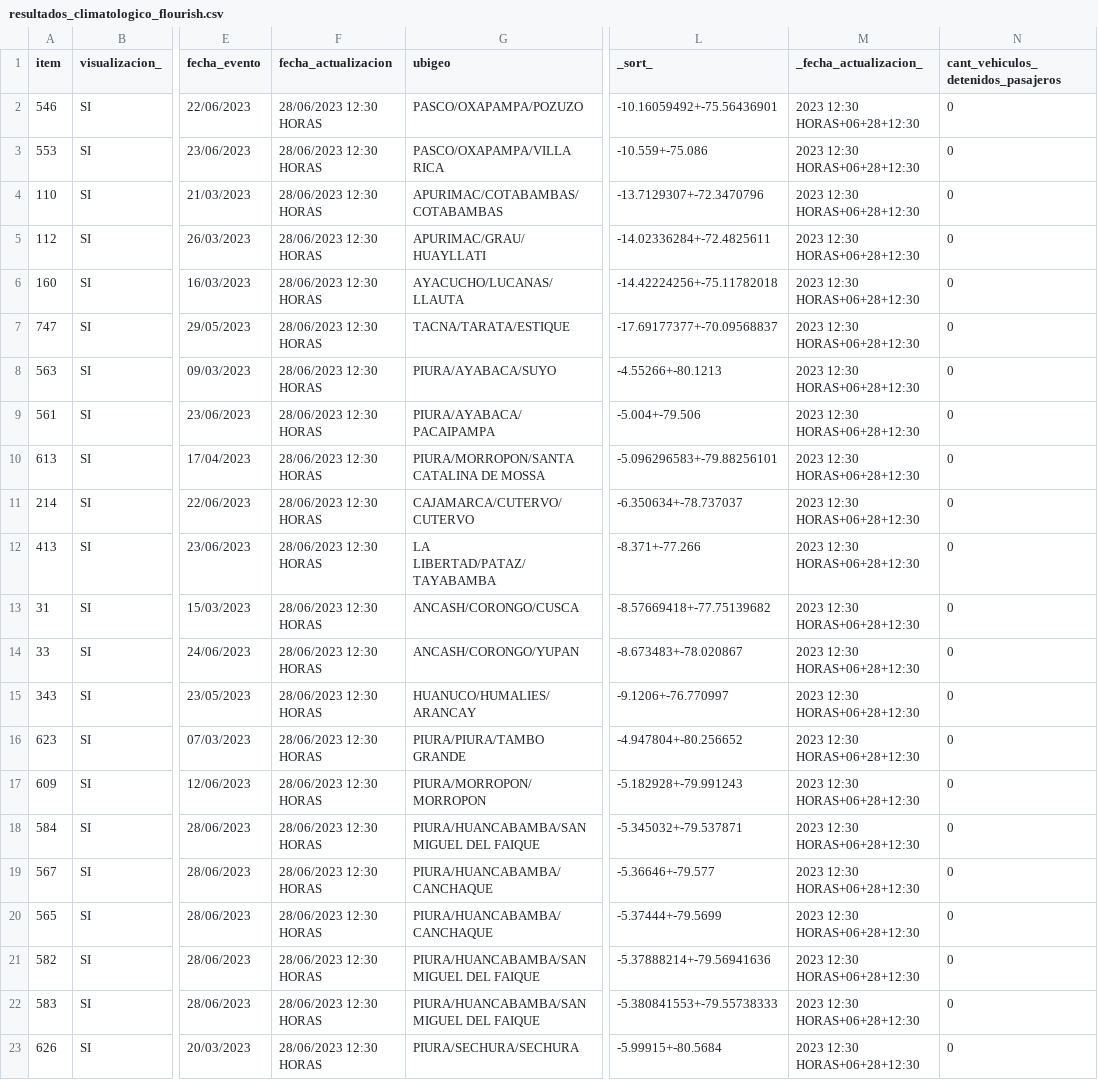
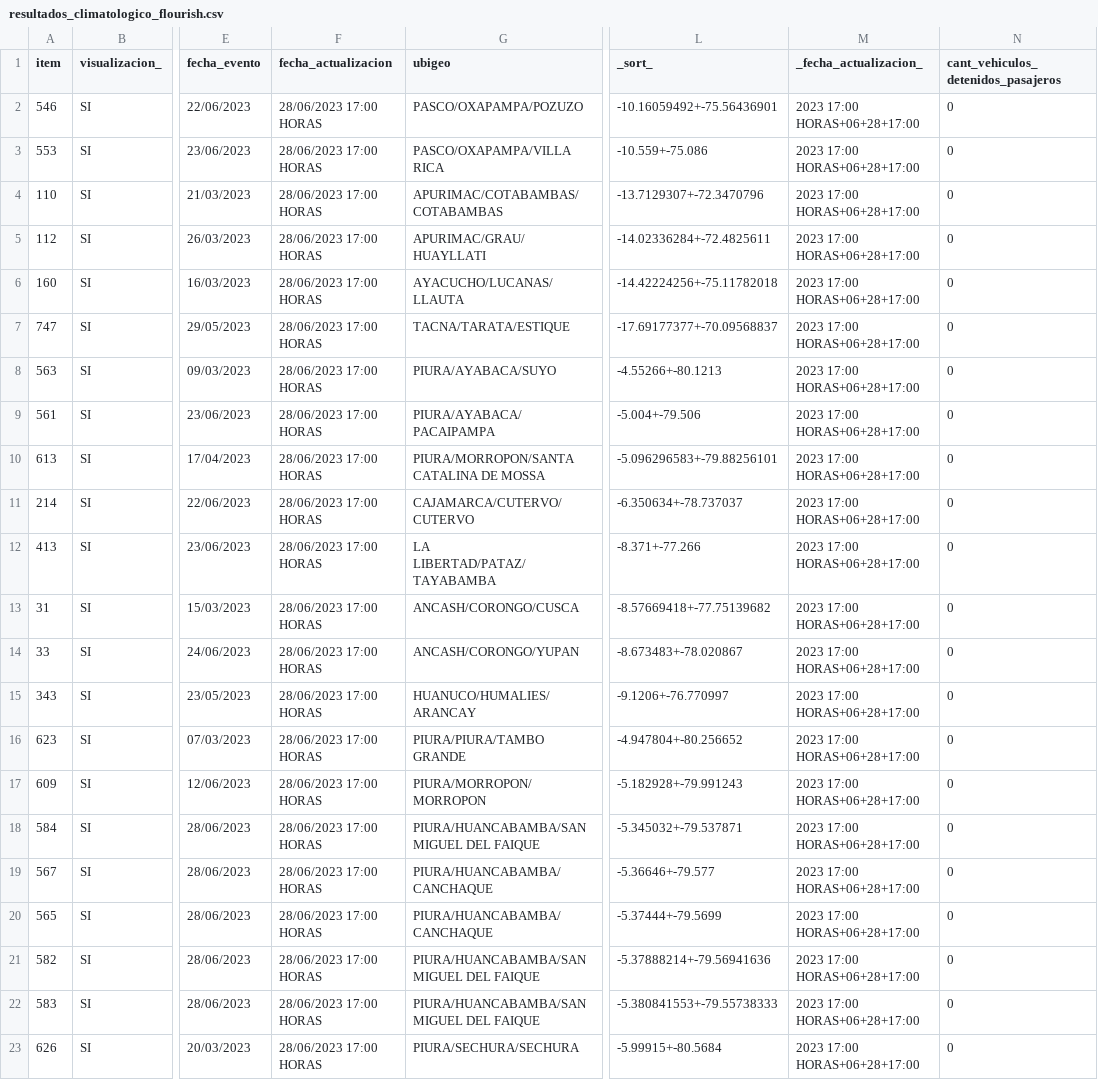
Before and after one commit to annaabsi/scraper-sutran, a CSV file: resultados_flourish/resultados_climatologico_flourish.csv, drawn as a sheet; only a part is shown, gaps mark what is left out; the diff names each change by its address in the sheet, - before the commit and + after, or states it on an @@ line.

```diff
--- a/resultados_flourish/resultados_climatologico_flourish.csv
+++ b/resultados_flourish/resultados_climatologico_flourish.csv
-F2:F23 (fecha_actualizacion): 28/06/2023 12:30 HORAS
+F2:F23 (fecha_actualizacion): 28/06/2023 17:00 HORAS
-M2:M23 (_fecha_actualizacion_): 2023 12:30 HORAS+06+28+12:30
+M2:M23 (_fecha_actualizacion_): 2023 17:00 HORAS+06+28+17:00
```
Also changed, not shown: 2 other files.
